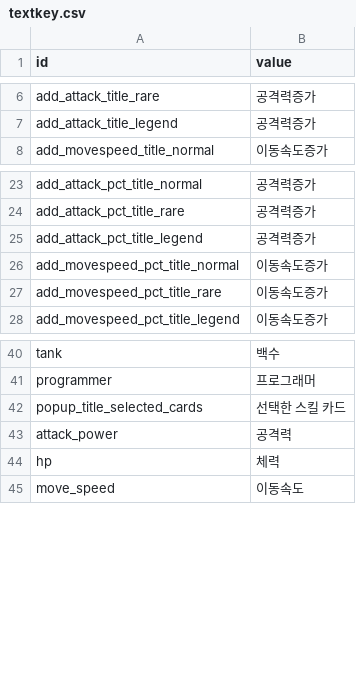
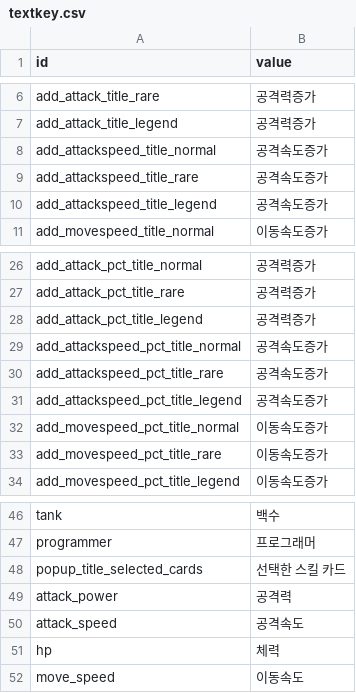
Before and after one commit to smsm8087/DefenseGame, a CSV file: Assets/Resources/Localization/textkey.csv, drawn as a sheet; only a part is shown, gaps mark what is left out; the diff names each change by its address in the sheet, - before the commit and + after, or states it on an @@ line.

```diff
--- a/Assets/Resources/Localization/textkey.csv
+++ b/Assets/Resources/Localization/textkey.csv
+row 8: add_attackspeed_title_normal | 공격속도증가
+row 9: add_attackspeed_title_rare | 공격속도증가
+row 10: add_attackspeed_title_legend | 공격속도증가
+row 29: add_attackspeed_pct_title_normal | 공격속도증가
+row 30: add_attackspeed_pct_title_rare | 공격속도증가
+row 31: add_attackspeed_pct_title_legend | 공격속도증가
+row 50: attack_speed | 공격속도
```
Also changed, not shown: Assets/Resources/DataExcels/card_data.csv, 7 other files.
